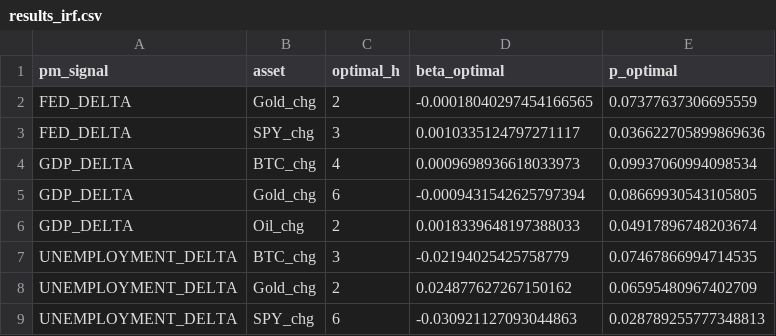
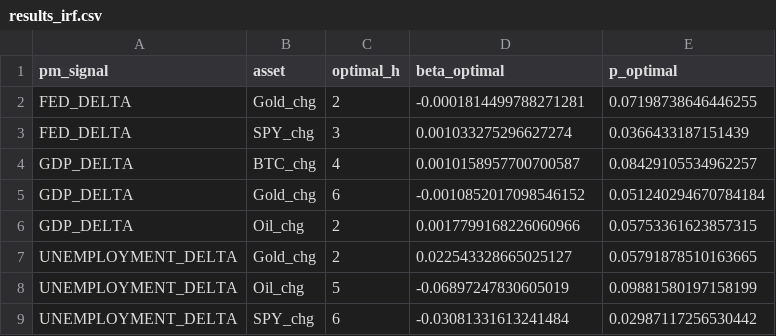
Before and after one commit to flyingduck0/ML_Seminar_Project, a CSV file: results/results_irf.csv, drawn as a sheet.

```diff
--- a/results/results_irf.csv
+++ b/results/results_irf.csv
@@ -1,9 +1,9 @@
 pm_signal,asset,optimal_h,beta_optimal,p_optimal
-FED_DELTA,Gold_chg,2,-0.00018040297454166565,0.07377637306695559
-FED_DELTA,SPY_chg,3,0.0010335124797271117,0.036622705899869636
-GDP_DELTA,BTC_chg,4,0.0009698936618033973,0.09937060994098534
-GDP_DELTA,Gold_chg,6,-0.0009431542625797394,0.08669930543105805
-GDP_DELTA,Oil_chg,2,0.0018339648197388033,0.04917896748203674
-UNEMPLOYMENT_DELTA,BTC_chg,3,-0.02194025425758779,0.07467866994714535
-UNEMPLOYMENT_DELTA,Gold_chg,2,0.024877627267150162,0.06595480967402709
-UNEMPLOYMENT_DELTA,SPY_chg,6,-0.030921127093044863,0.028789255777348813
+FED_DELTA,Gold_chg,2,-0.0001814499788271281,0.07198738646446255
+FED_DELTA,SPY_chg,3,0.001033275296627274,0.0366433187151439
+GDP_DELTA,BTC_chg,4,0.0010158957700700587,0.08429105534962257
+GDP_DELTA,Gold_chg,6,-0.0010852017098546152,0.051240294670784184
+GDP_DELTA,Oil_chg,2,0.0017799168226060966,0.05753361623857315
+UNEMPLOYMENT_DELTA,Gold_chg,2,0.022543328665025127,0.05791878510163665
+UNEMPLOYMENT_DELTA,Oil_chg,5,-0.06897247830605019,0.09881580197158199
+UNEMPLOYMENT_DELTA,SPY_chg,6,-0.03081331613241484,0.02987117256530442
```
Also changed, not shown: results/results_backtest.csv, results/results_event_study_regression.csv, 9 other files.
